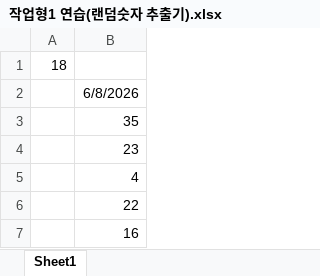
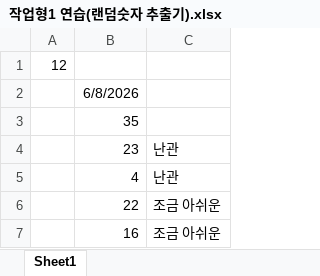
Before and after one commit to trafalgalow32-bot/PythonBasic, an Excel workbook: bigdata2/작업형1 연습(랜덤숫자 추출기).xlsx, sheet Sheet1, drawn as a sheet; values as stored, in another font and other column widths than the file's, no borders; removed rows and columns are numbered as before the commit, all else as after; the diff names each change by its address in the sheet, - before the commit and + after, or states it on an @@ line.

```diff
--- a/bigdata2/작업형1 연습(랜덤숫자 추출기).xlsx (sheet Sheet1)
+++ b/bigdata2/작업형1 연습(랜덤숫자 추출기).xlsx (sheet Sheet1)
-column A, row 1: 18
+column A, row 1: 12
+column C, rows 4-7: 난관 | 난관 | 조금 아쉬운 | 조금 아쉬운
```
Also changed, not shown: 4 other files.
